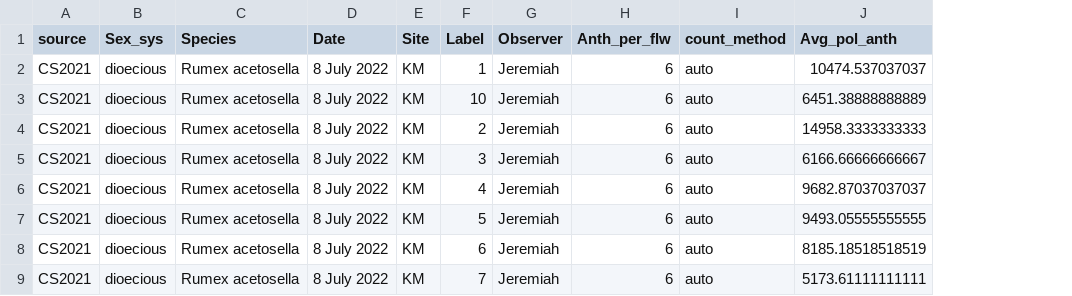
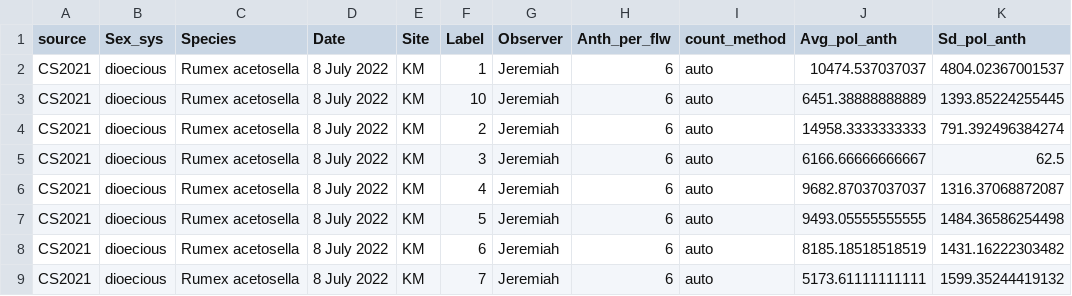
Before and after one commit to claireasmith/masters-thesis, a CSV file: processed-data/prod-CS2021.csv, drawn as a sheet; only a part is shown; the diff names each change by its address in the sheet, - before the commit and + after, or states it on an @@ line.

```diff
--- a/processed-data/prod-CS2021.csv
+++ b/processed-data/prod-CS2021.csv
+column K (Sd_pol_anth), rows 2-9: 4804.02367001537 | 1393.85224255445 | 791.392496384274 | 62.5 | 1316.37068872087 | 1484.36586254498 | 1431.16222303482 | 1599.35244419132
```
Also changed, not shown: processed-data/size-CS2021.csv, processed-data/size-prod-CS2021.csv, 7 other files.
